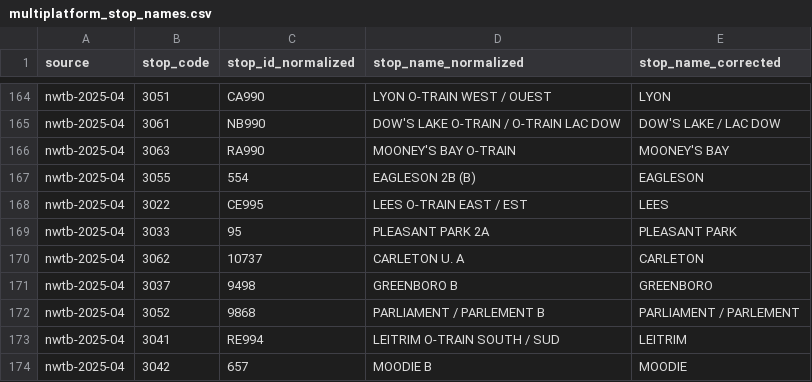
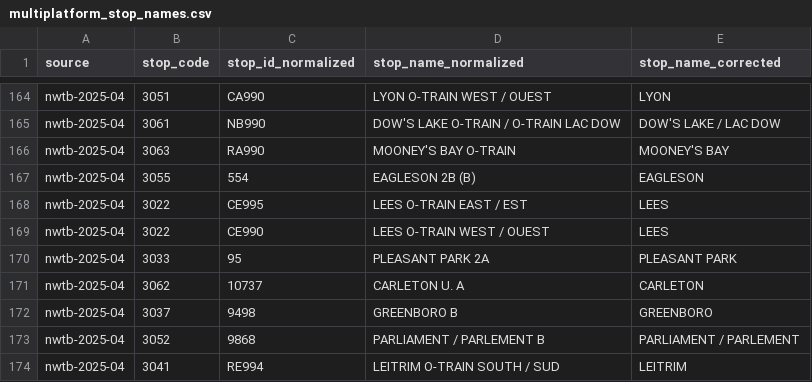
Before and after one commit to lchski/octranspo-new-ways-to-bus-data, a CSV file: data/corrections/multiplatform_stop_names.csv, drawn as a sheet; only a part is shown, gaps mark what is left out; the shorter side is filled out with more unchanged rows; the diff names each change by its address in the sheet, - before the commit and + after, or states it on an @@ line.

Commit message:
fix Lees stop

```diff
--- a/data/corrections/multiplatform_stop_names.csv
+++ b/data/corrections/multiplatform_stop_names.csv
+row 169: nwtb-2025-04 | 3022 | CE990 | LEES O-TRAIN WEST / OUEST | LEES
```
